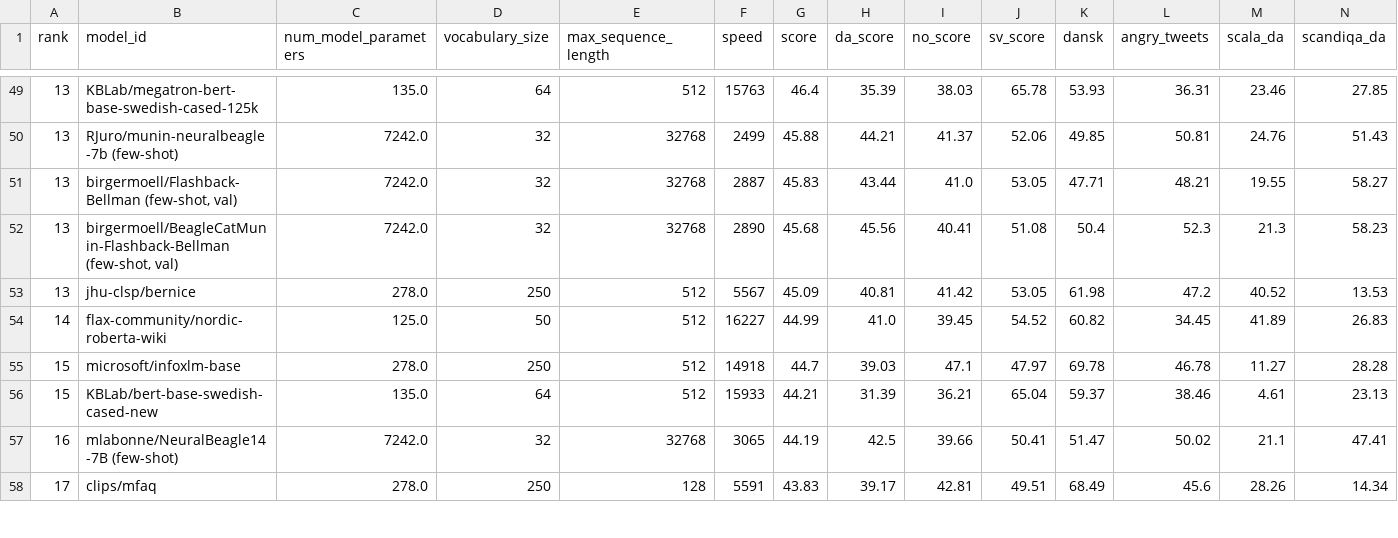
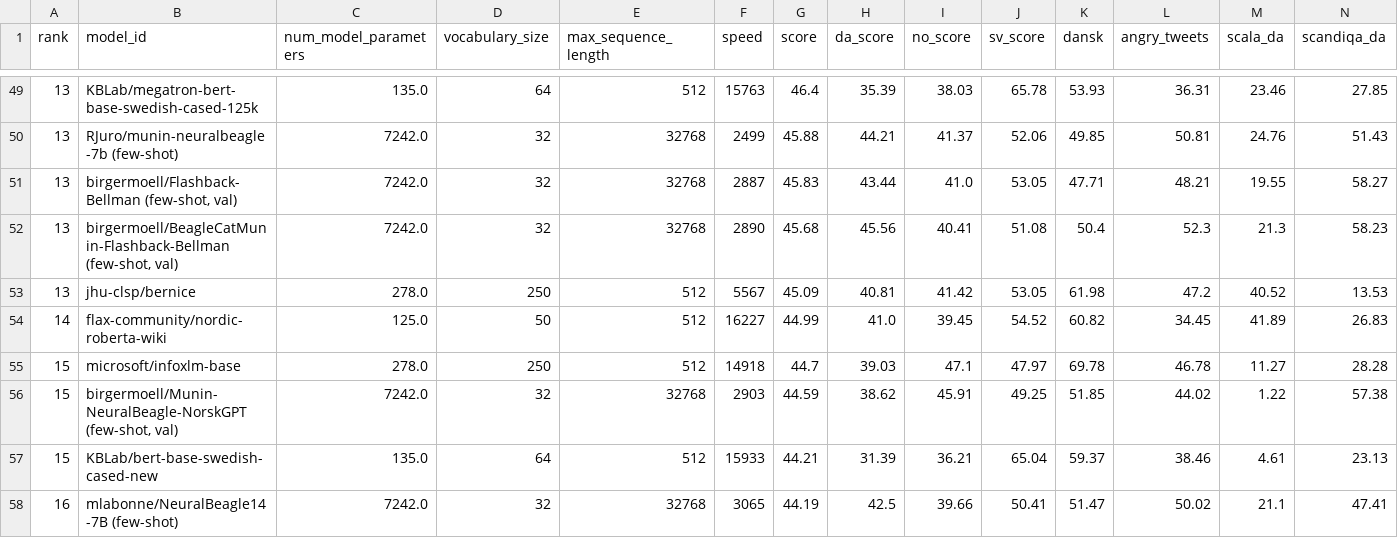
Before and after one commit to ScandEval/scandeval.github.io, a CSV file: mainland-scandinavian-nlu.csv, drawn as a sheet; only a part is shown, gaps mark what is left out; the shorter side is filled out with more unchanged rows; rows hold the shown columns only; the diff names each change by its address in the sheet, - before the commit and + after, or states it on an @@ line.

```diff
--- a/mainland-scandinavian-nlu.csv
+++ b/mainland-scandinavian-nlu.csv
+row 56: 15 | birgermoell/Munin-NeuralBeagle-NorskGPT (few-shot, val) | 7242.0 | 32 | 32768 | 2903 | 44.59 | 38.62 | 45.91 | 49.25 | 51.85 | 44.02 | 1.22 | 57.38
```
Also changed, not shown: mainland-scandinavian-nlg.csv, 3 other files.
